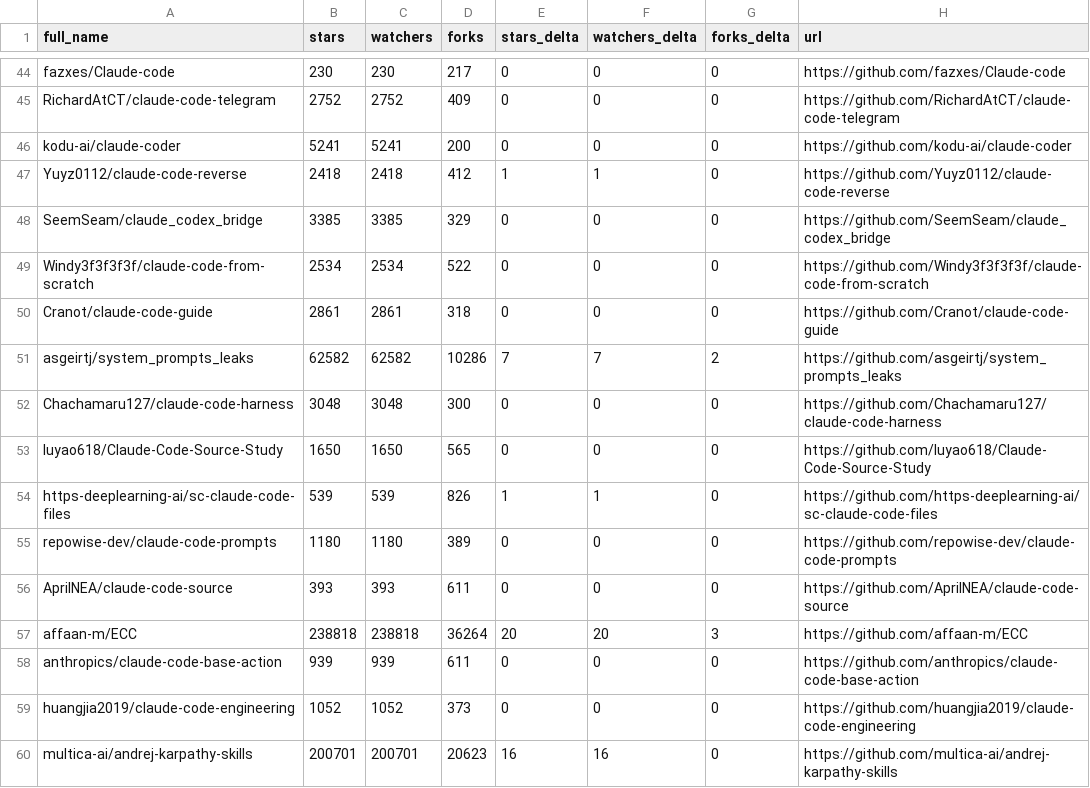
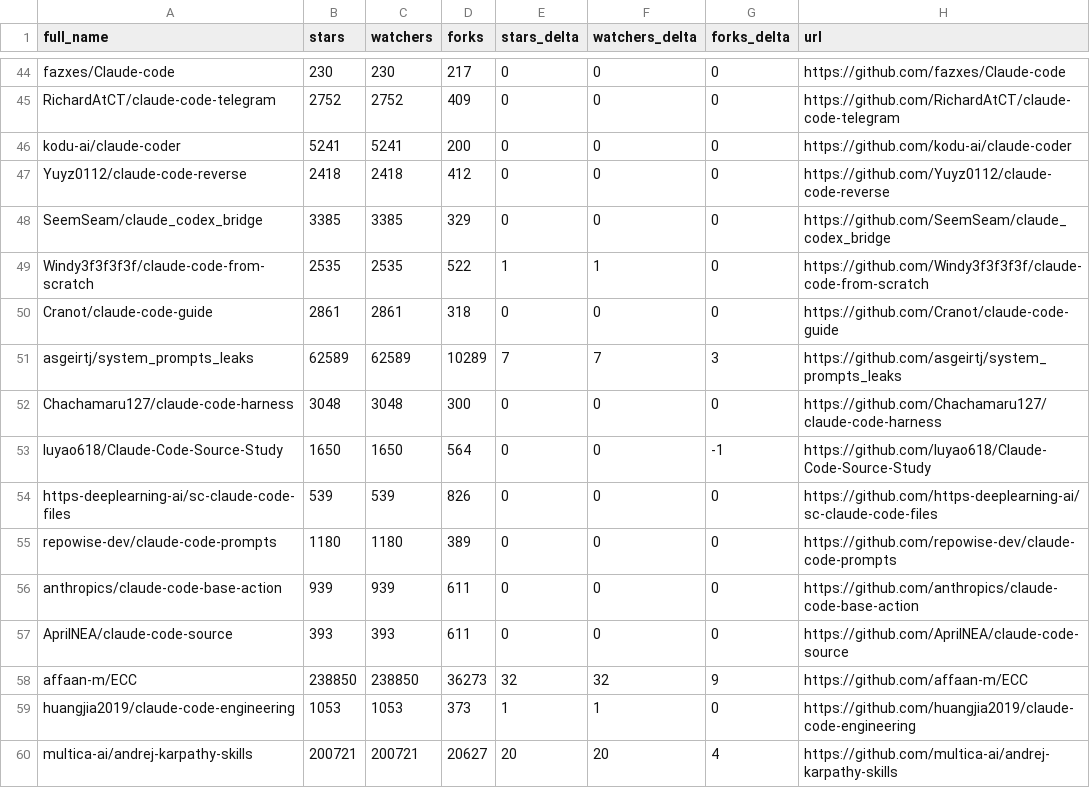
Before and after one commit to ansulev/awesome-claude-code, a CSV file: data/repo-ticker.csv, drawn as a sheet; only a part is shown, gaps mark what is left out; the diff covers the shown part only.

```diff
--- a/data/repo-ticker.csv
+++ b/data/repo-ticker.csv
@@ -46,15 +46,15 @@ RichardAtCT/claude-code-telegram,2752,2752,409,0,0,0,https://github.com/RichardA
 kodu-ai/claude-coder,5241,5241,200,0,0,0,https://github.com/kodu-ai/claude-coder
-Yuyz0112/claude-code-reverse,2418,2418,412,1,1,0,https://github.com/Yuyz0112/claude-code-reverse
+Yuyz0112/claude-code-reverse,2418,2418,412,0,0,0,https://github.com/Yuyz0112/claude-code-reverse
 SeemSeam/claude_codex_bridge,3385,3385,329,0,0,0,https://github.com/SeemSeam/claude_codex_bridge
-Windy3f3f3f3f/claude-code-from-scratch,2534,2534,522,0,0,0,https://github.com/Windy3f3f3f3f/claude-code-from-scratch
+Windy3f3f3f3f/claude-code-from-scratch,2535,2535,522,1,1,0,https://github.com/Windy3f3f3f3f/claude-code-from-scratch
 Cranot/claude-code-guide,2861,2861,318,0,0,0,https://github.com/Cranot/claude-code-guide
-asgeirtj/system_prompts_leaks,62582,62582,10286,7,7,2,https://github.com/asgeirtj/system_prompts_leaks
+asgeirtj/system_prompts_leaks,62589,62589,10289,7,7,3,https://github.com/asgeirtj/system_prompts_leaks
 Chachamaru127/claude-code-harness,3048,3048,300,0,0,0,https://github.com/Chachamaru127/claude-code-harness
-luyao618/Claude-Code-Source-Study,1650,1650,565,0,0,0,https://github.com/luyao618/Claude-Code-Source-Study
-https-deeplearning-ai/sc-claude-code-files,539,539,826,1,1,0,https://github.com/https-deeplearning-ai/sc-claude-code-files
+luyao618/Claude-Code-Source-Study,1650,1650,564,0,0,-1,https://github.com/luyao618/Claude-Code-Source-Study
+https-deeplearning-ai/sc-claude-code-files,539,539,826,0,0,0,https://github.com/https-deeplearning-ai/sc-claude-code-files
 repowise-dev/claude-code-prompts,1180,1180,389,0,0,0,https://github.com/repowise-dev/claude-code-prompts
+anthropics/claude-code-base-action,939,939,611,0,0,0,https://github.com/anthropics/claude-code-base-action
 AprilNEA/claude-code-source,393,393,611,0,0,0,https://github.com/AprilNEA/claude-code-source
-affaan-m/ECC,238818,238818,36264,20,20,3,https://github.com/affaan-m/ECC
-anthropics/claude-code-base-action,939,939,611,0,0,0,https://github.com/anthropics/claude-code-base-action
-huangjia2019/claude-code-engineering,1052,1052,373,0,0,0,https://github.com/huangjia2019/claude-code-engineering
-multica-ai/andrej-karpathy-skills,200701,200701,20623,16,16,0,https://github.com/multica-ai/andrej-karpathy-skills
+affaan-m/ECC,238850,238850,36273,32,32,9,https://github.com/affaan-m/ECC
+huangjia2019/claude-code-engineering,1053,1053,373,1,1,0,https://github.com/huangjia2019/claude-code-engineering
+multica-ai/andrej-karpathy-skills,200721,200721,20627,20,20,4,https://github.com/multica-ai/andrej-karpathy-skills
```
Also changed, not shown: 2 added rows, 2 removed rows, 1 moved row and 136 edited cells elsewhere in this file, 2 other files.
